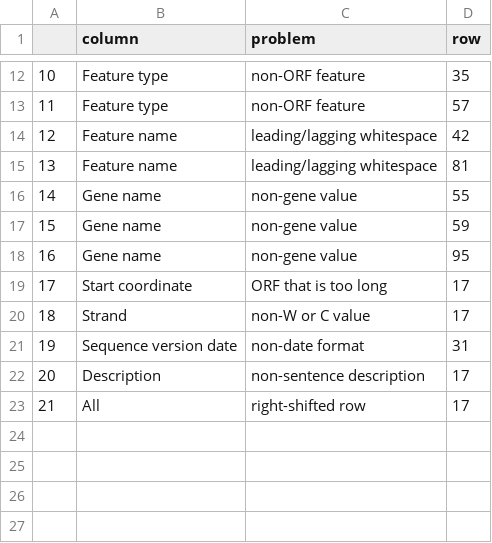
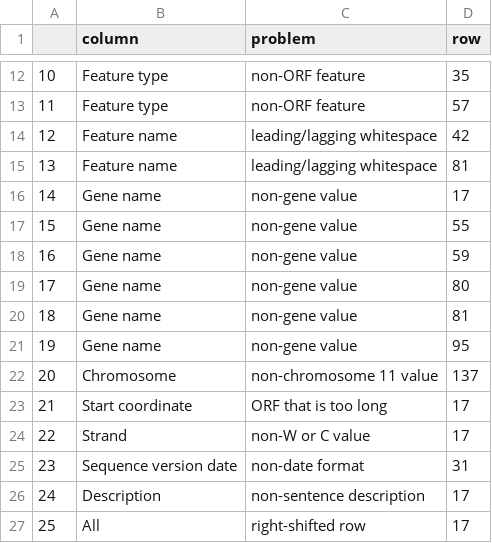
Before and after one commit to keenangraham/encode_data_wrangler_test, a TSV file: answers/question_005/error_results.tsv, drawn as a sheet; only a part is shown, gaps mark what is left out; addresses are those after the commit; the diff names each change by its address in the sheet, - before the commit and + after, or states it on an @@ line.

```diff
--- a/answers/question_005/error_results.tsv
+++ b/answers/question_005/error_results.tsv
+row 16: 14 | Gene name | non-gene value | 17
@@ column A renumbered from row 17 down @@
+row 19: 17 | Gene name | non-gene value | 80
+row 20: 18 | Gene name | non-gene value | 81
+row 22: 20 | Chromosome | non-chromosome 11 value | 137
```
Also changed, not shown: 1 other file.
